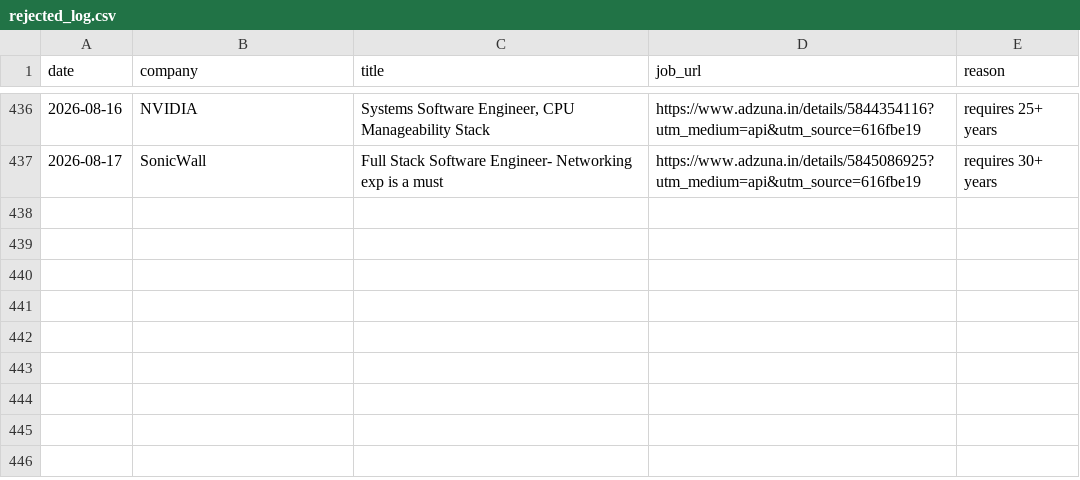
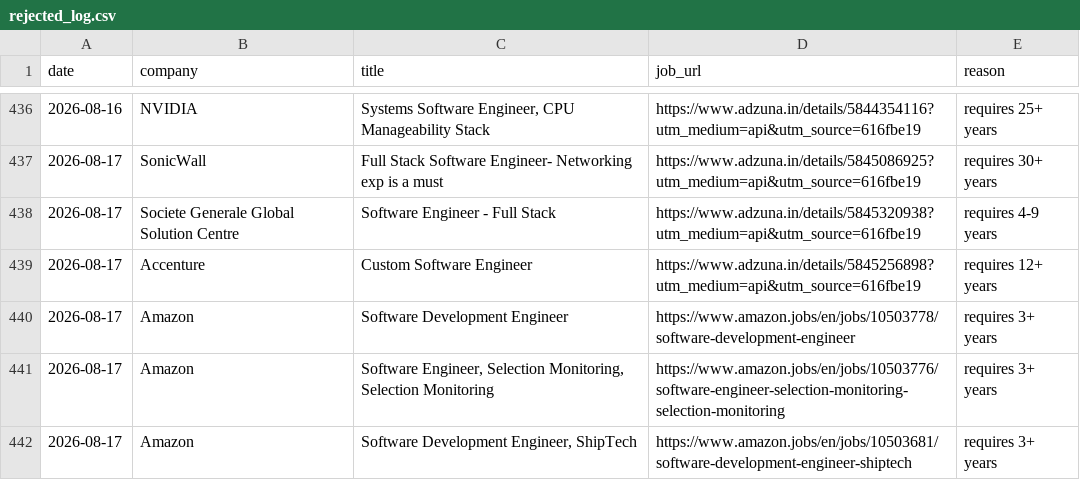
Before and after one commit to gopalverma416/jobhunt-autopilot, a CSV file: rejected_log.csv, drawn as a sheet; only a part is shown, gaps mark what is left out; the diff names each change by its address in the sheet, - before the commit and + after, or states it on an @@ line.

```diff
--- a/rejected_log.csv
+++ b/rejected_log.csv
+row 438: 2026-08-17 | Societe Generale Global Solution Centre | Software Engineer - Full Stack | https://www.adzuna.in/details/5845320938?utm_medium=api&utm_source=616fbe19 | requires 4-9 years
+row 439: 2026-08-17 | Accenture | Custom Software Engineer | https://www.adzuna.in/details/5845256898?utm_medium=api&utm_source=616fbe19 | requires 12+ years
+row 440: 2026-08-17 | Amazon | Software Development Engineer | https://www.amazon.jobs/en/jobs/10503778/software-development-engineer | requires 3+ years
+row 441: 2026-08-17 | Amazon | Software Engineer, Selection Monitoring, Selection Monitoring | https://www.amazon.jobs/en/jobs/10503776/software-engineer-selection-monitoring-selection-monitoring | requires 3+ years
+row 442: 2026-08-17 | Amazon | Software Development Engineer, ShipTech | https://www.amazon.jobs/en/jobs/10503681/software-development-engineer-shiptech | requires 3+ years
```
Also changed, not shown: tracker.csv, 2 other files.
